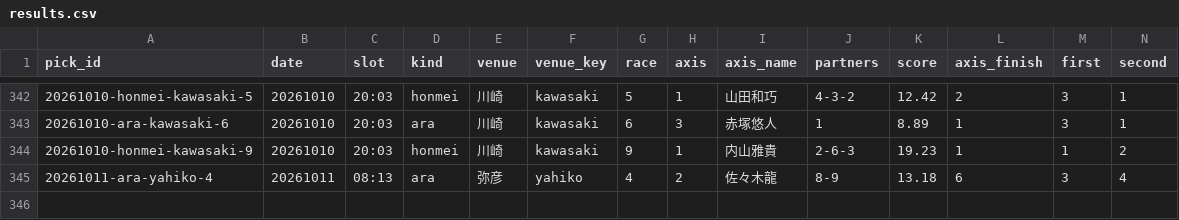
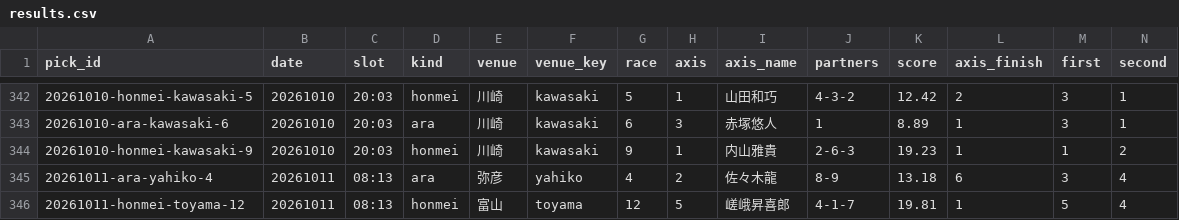
Before and after one commit to enfenitiefort863s-afk/chari-mash, a CSV file: data/results.csv, drawn as a sheet; only a part is shown, gaps mark what is left out; rows hold the shown columns only; the diff names each change by its address in the sheet, - before the commit and + after, or states it on an @@ line.

```diff
--- a/data/results.csv
+++ b/data/results.csv
+row 346: 20261011-honmei-toyama-12 | 20261011 | 08:13 | honmei | 富山 | toyama | 12 | 5 | 嵯峨昇喜郎 | 4-1-7 | 19.81 | 1 | 5 | 4
```
Also changed, not shown: 2 other files.
